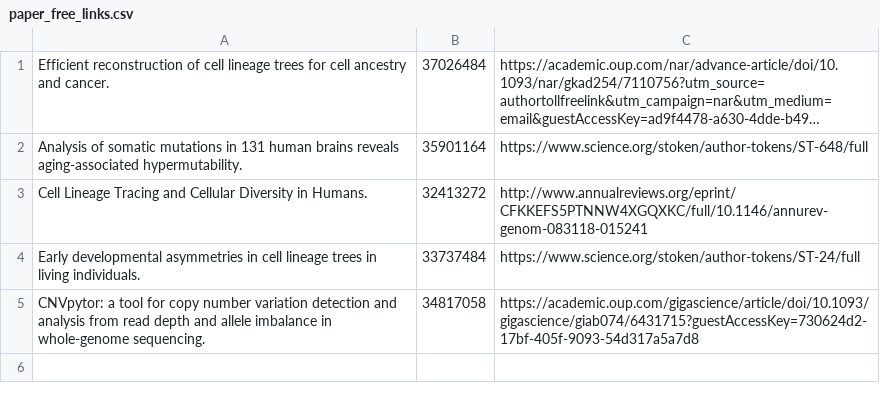
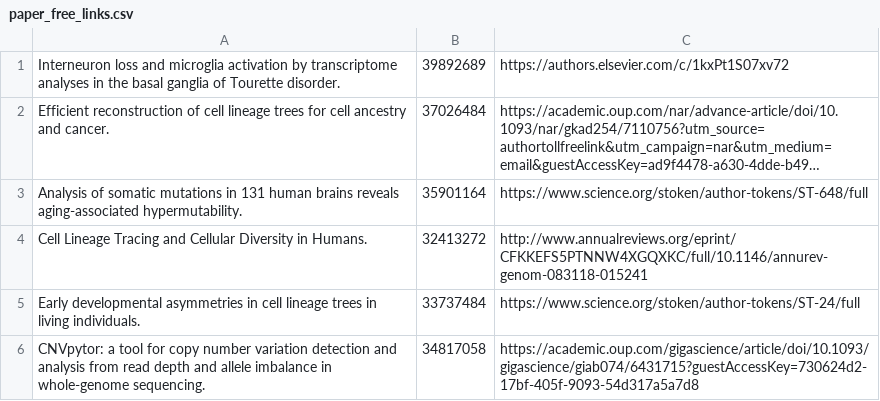
Before and after one commit to abyzovlab/Web-page, a CSV file: paper_free_links.csv, drawn as a sheet; long unchanged cells end in …; the diff names each change by its address in the sheet, - before the commit and + after, or states it on an @@ line.

Commit message:
Adding free link for the most recent paper.

```diff
--- a/paper_free_links.csv
+++ b/paper_free_links.csv
+row 1: Interneuron loss and microglia activation by transcriptome analyses in the basal ganglia of Tourette disorder. | 39892689 | https://authors.elsevier.com/c/1kxPt1S07xv72
```
Also changed, not shown: papers.csv, 1 other file.
